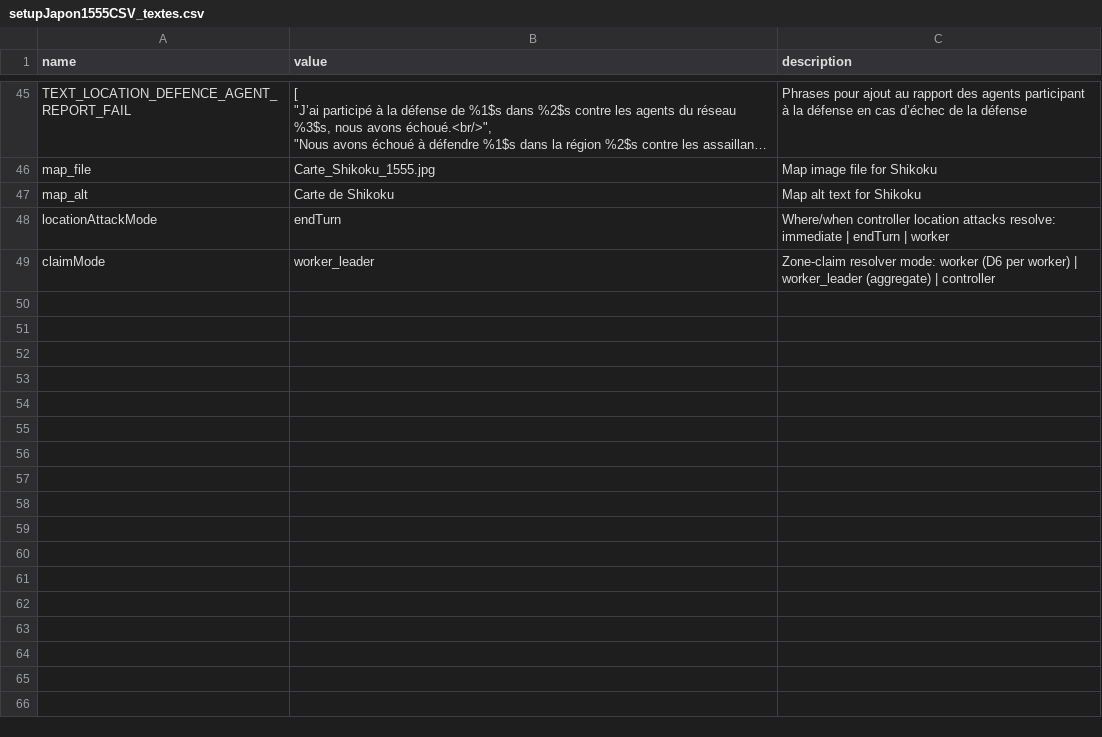
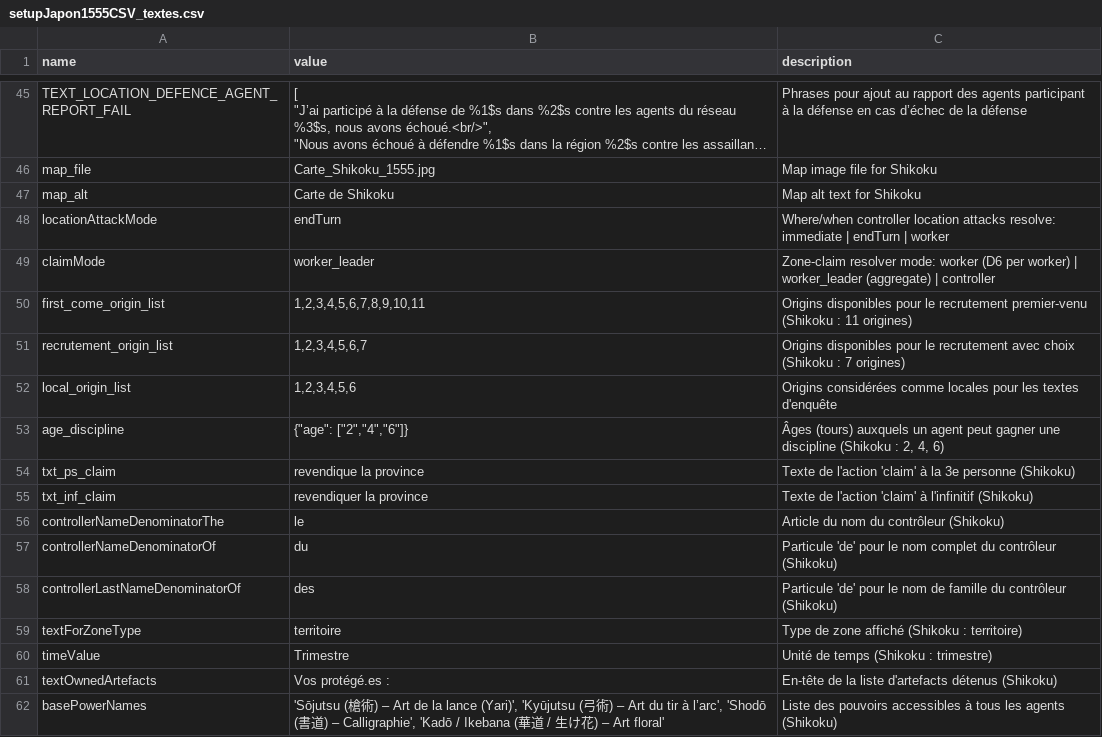
Before and after one commit to Edward-Croc/RPGConquestGame, a CSV file: var/csv/setupJapon1555CSV_textes.csv, drawn as a sheet; only a part is shown, gaps mark what is left out; long unchanged cells end in ….

Commit message:
fix : restore Japon1555 CSV scenario customizations (closes #53)
Append 13 config rows to var/csv/setupJapon1555CSV_textes.csv that
were in var/mysql/setupJapon1555SQL_base.sql but missing from the CSV
port: worker origin lists, age_discipline thresholds, claim text
("province"), controller/zone/time denominators, textOwnedArtefacts,
basePowerNames (Shikoku martial arts). Without these, the CSV
scenario silently used minimalData defaults for 12 settings the SQL
scenario customizes. factions/controllers counts confirmed 11/11
(earlier discrepancy was a parser artefact, not a real gap).

```diff
--- a/var/csv/setupJapon1555CSV_textes.csv
+++ b/var/csv/setupJapon1555CSV_textes.csv
@@ -275 +275,14 @@
 "claimMode","worker_leader","Zone-claim resolver mode: worker (D6 per worker) | worker_leader (aggregate) | controller"
+"first_come_origin_list","1,2,3,4,5,6,7,8,9,10,11","Origins disponibles pour le recrutement premier-venu (Shikoku : 11 origines)"
+"recrutement_origin_list","1,2,3,4,5,6,7","Origins disponibles pour le recrutement avec choix (Shikoku : 7 origines)"
+"local_origin_list","1,2,3,4,5,6","Origins considérées comme locales pour les textes d'enquête"
+"age_discipline","{""age"": [""2"",""4"",""6""]}","Âges (tours) auxquels un agent peut gagner une discipline (Shikoku : 2, 4, 6)"
+"txt_ps_claim","revendique la province","Texte de l'action 'claim' à la 3e personne (Shikoku)"
+"txt_inf_claim","revendiquer la province","Texte de l'action 'claim' à l'infinitif (Shikoku)"
+"controllerNameDenominatorThe","le ","Article du nom du contrôleur (Shikoku)"
+"controllerNameDenominatorOf","du","Particule 'de' pour le nom complet du contrôleur (Shikoku)"
+"controllerLastNameDenominatorOf","des","Particule 'de' pour le nom de famille du contrôleur (Shikoku)"
+"textForZoneType","territoire","Type de zone affiché (Shikoku : territoire)"
+"timeValue","Trimestre","Unité de temps (Shikoku : trimestre)"
+"textOwnedArtefacts","Vos protégé.es :","En-tête de la liste d'artefacts détenus (Shikoku)"
+"basePowerNames","'Sōjutsu (槍術) – Art de la lance (Yari)', 'Kyūjutsu (弓術) – Art du tir à l’arc', 'Shodō (書道) – Calligraphie', 'Kadō / Ikebana (華道 / 生け花) – Art floral'","Liste des pouvoirs accessibles à tous les agents (Shikoku)"
```
